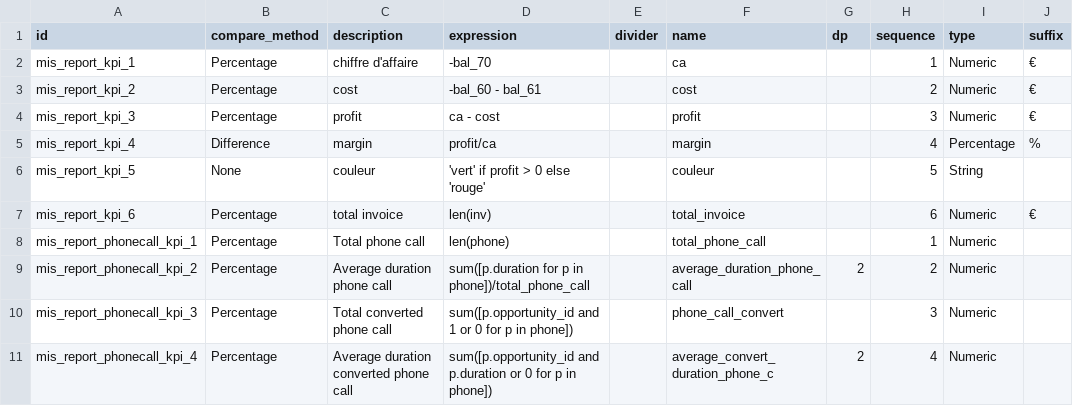
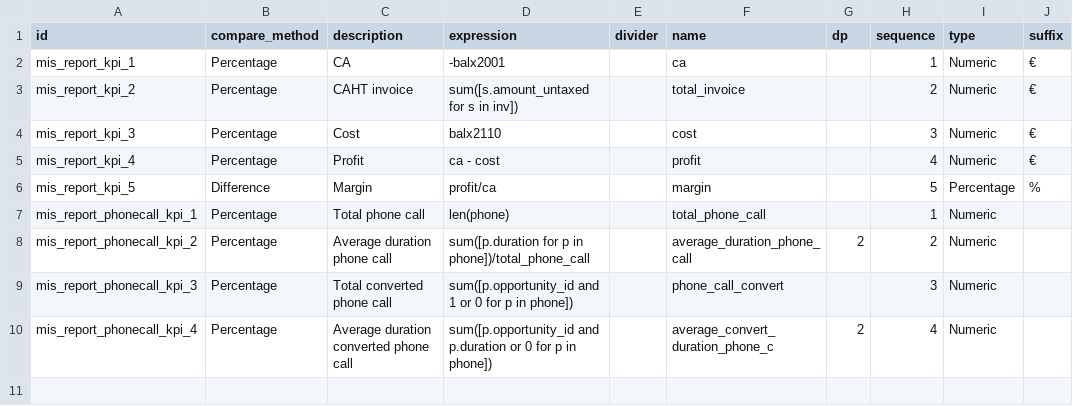
Before and after one commit to OCA/account-financial-reporting, a CSV file: mis_builder_demo/mis.report.kpi.csv, drawn as a sheet.

```diff
--- a/mis_builder_demo/mis.report.kpi.csv
+++ b/mis_builder_demo/mis.report.kpi.csv
@@ -1,8 +1,7 @@
 id,compare_method,description,expression,divider,name,dp,sequence,type,suffix
-mis_report_kpi_1,Percentage,chiffre d'affaire,-bal_70,,ca,,1,Numeric,€
-mis_report_kpi_2,Percentage,cost,-bal_60 - bal_61,,cost,,2,Numeric,€
-mis_report_kpi_3,Percentage,profit,ca - cost,,profit,,3,Numeric,€
-mis_report_kpi_4,Difference,margin,profit/ca,,margin,,4,Percentage,%
-mis_report_kpi_5,None,couleur,'vert' if profit > 0 else 'rouge',,couleur,,5,String,
-mis_report_kpi_6,Percentage,total invoice,len(inv),,total_invoice,,6,Numeric,€
+mis_report_kpi_1,Percentage,CA,-balx2001,,ca,,1,Numeric,€
+mis_report_kpi_2,Percentage,CAHT invoice,sum([s.amount_untaxed for s in inv]),,total_invoice,,2,Numeric,€
+mis_report_kpi_3,Percentage,Cost,balx2110,,cost,,3,Numeric,€
+mis_report_kpi_4,Percentage,Profit,ca - cost,,profit,,4,Numeric,€
+mis_report_kpi_5,Difference,Margin,profit/ca,,margin,,5,Percentage,%
 mis_report_phonecall_kpi_1,Percentage,Total phone call,len(phone),,total_phone_call,,1,Numeric,
```
Also changed, not shown: mis_builder_demo/mis.report.csv, mis_builder_demo/mis.report.instance.csv, 2 other files.
